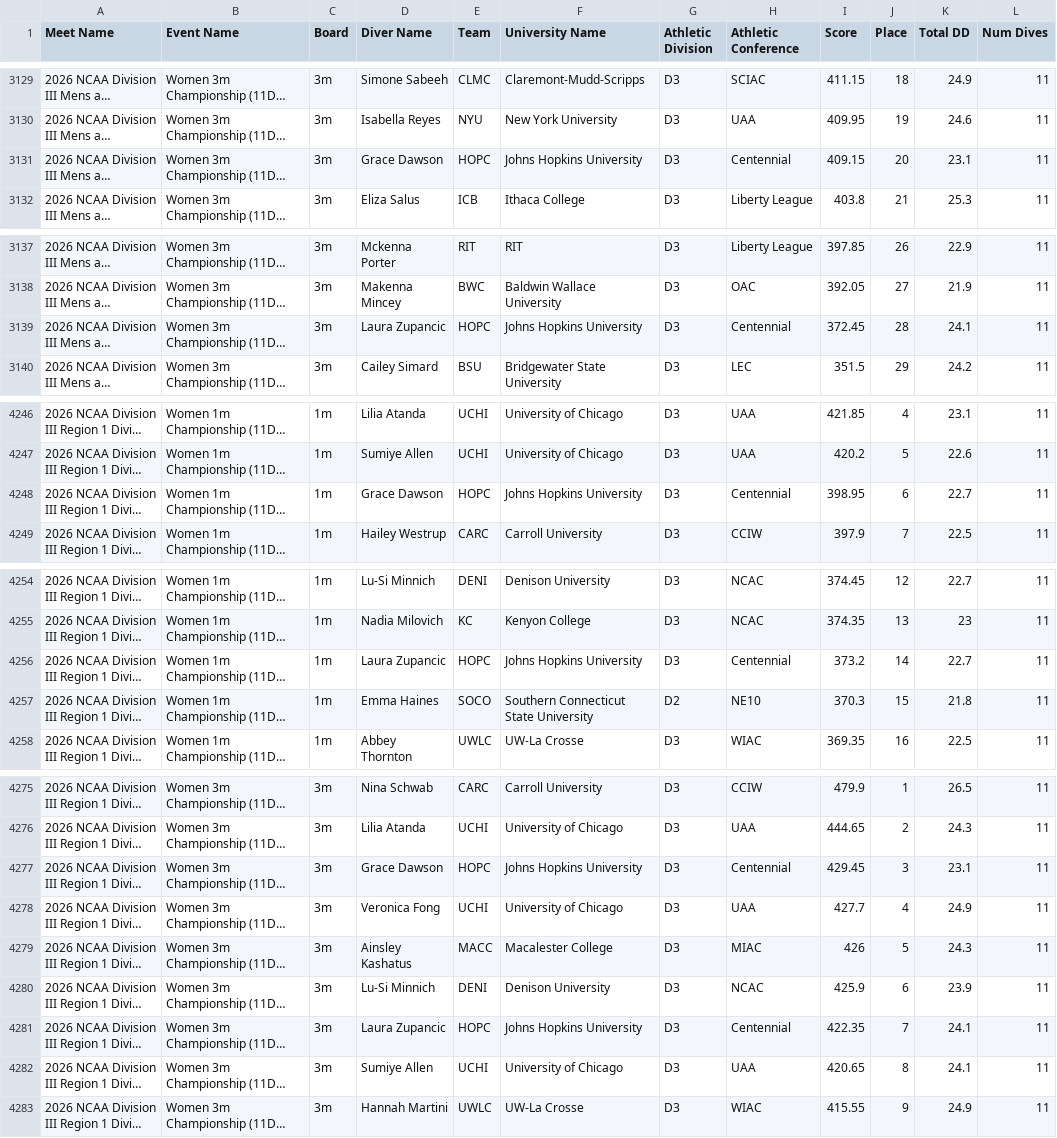
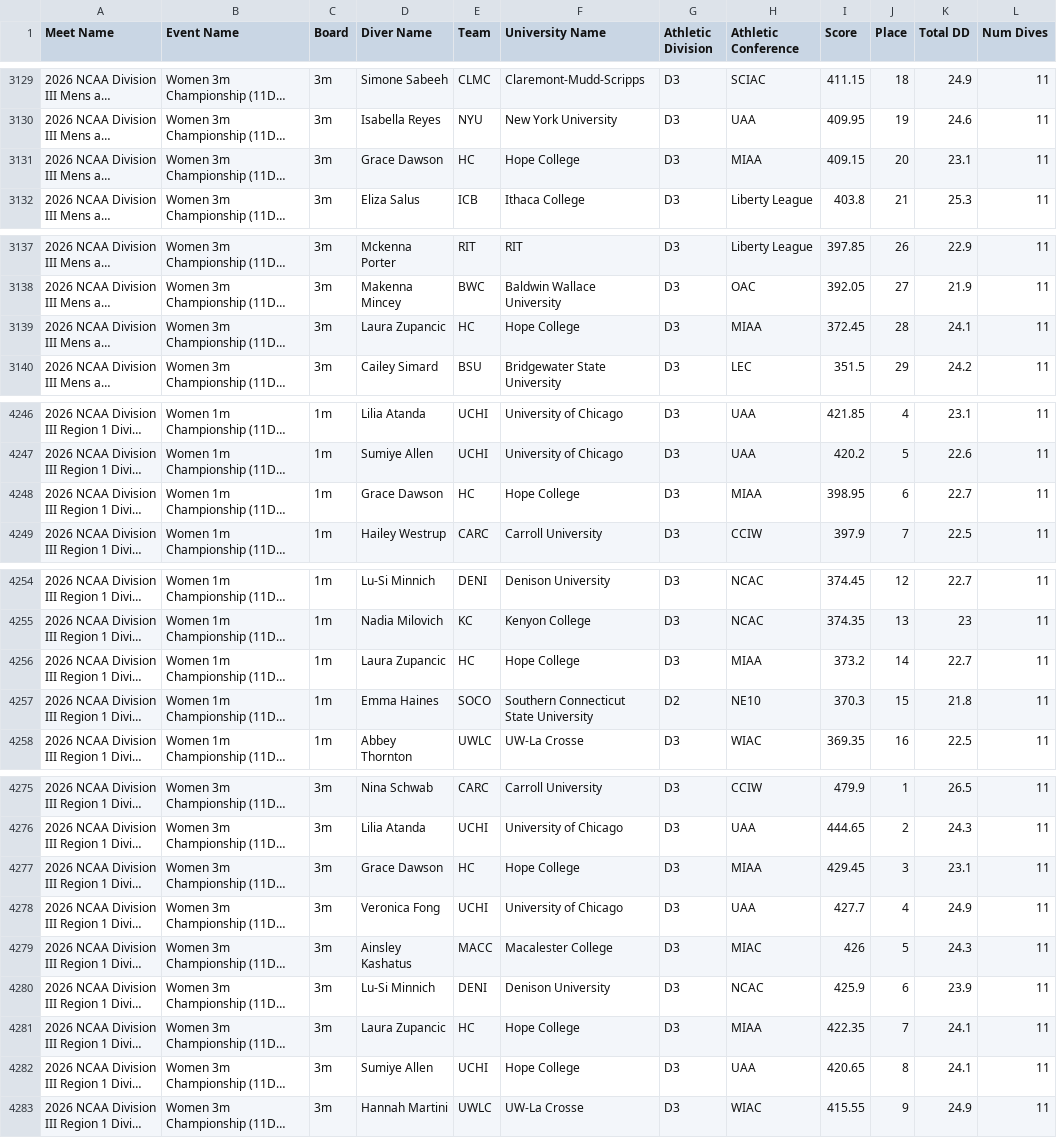
Before and after one commit to dwatkinsdiving28/divefit-finder, a CSV file: all_cleaned.csv, drawn as a sheet; only a part is shown, gaps mark what is left out; long unchanged cells end in …; the diff covers the shown part only; the diff names each change by its address in the sheet, - before the commit and + after, or states it on an @@ line.

Commit message:
Update all_cleaned.csv
More data clean up

```diff
--- a/all_cleaned.csv
+++ b/all_cleaned.csv
-E3131 (Team): HOPC
+E3131 (Team): HC
-F3131 (University Name): Johns Hopkins University
+F3131 (University Name): Hope College
-H3131 (Athletic Conference): Centennial
+H3131 (Athletic Conference): MIAA
-E3139 (Team): HOPC
+E3139 (Team): HC
-F3139 (University Name): Johns Hopkins University
+F3139 (University Name): Hope College
-H3139 (Athletic Conference): Centennial
+H3139 (Athletic Conference): MIAA
-E4248 (Team): HOPC
+E4248 (Team): HC
-F4248 (University Name): Johns Hopkins University
+F4248 (University Name): Hope College
-H4248 (Athletic Conference): Centennial
+H4248 (Athletic Conference): MIAA
-E4256 (Team): HOPC
+E4256 (Team): HC
-F4256 (University Name): Johns Hopkins University
+F4256 (University Name): Hope College
-H4256 (Athletic Conference): Centennial
+H4256 (Athletic Conference): MIAA
-E4277 (Team): HOPC
+E4277 (Team): HC
-F4277 (University Name): Johns Hopkins University
+F4277 (University Name): Hope College
-H4277 (Athletic Conference): Centennial
+H4277 (Athletic Conference): MIAA
-E4281 (Team): HOPC
+E4281 (Team): HC
-F4281 (University Name): Johns Hopkins University
+F4281 (University Name): Hope College
-H4281 (Athletic Conference): Centennial
+H4281 (Athletic Conference): MIAA
-F4282 (University Name): University of Chicago
+F4282 (University Name): Hope College
```
Also changed, not shown: 1 edited cell elsewhere in this file.
